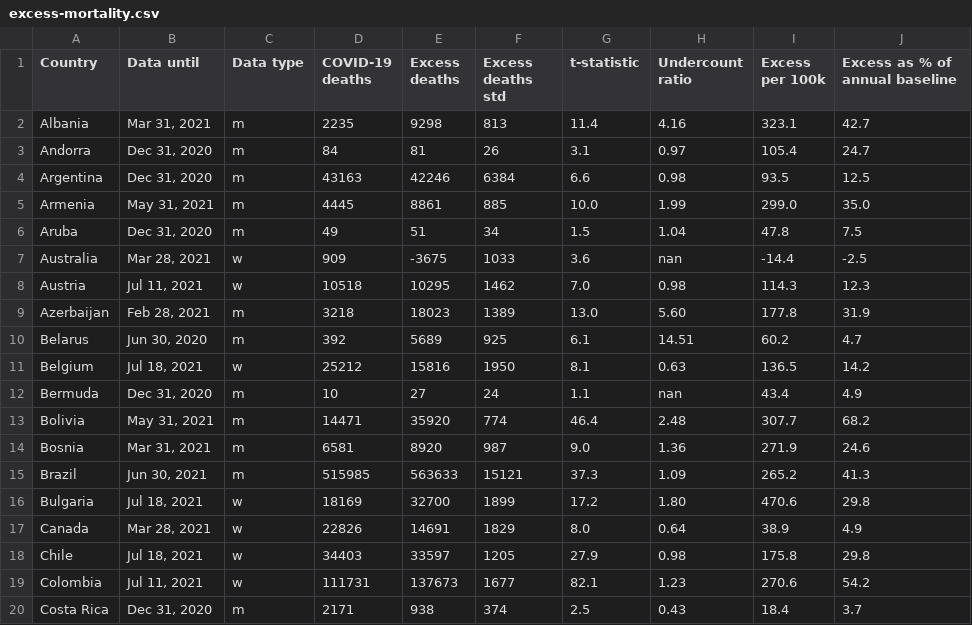
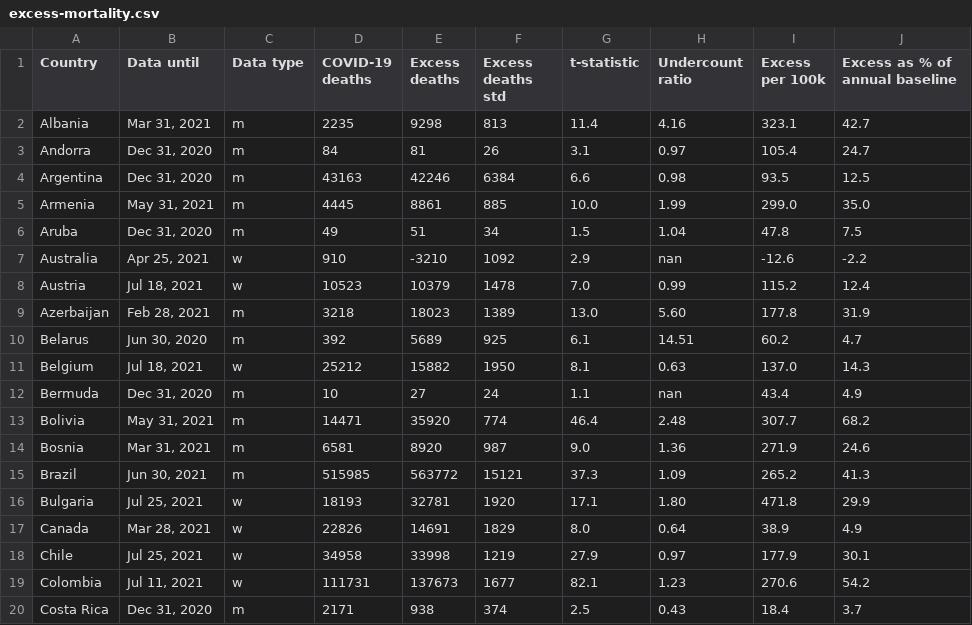
Before and after one commit to dkobak/excess-mortality, a CSV file: excess-mortality.csv, drawn as a sheet; only a part is shown; the diff covers the shown part only.

```diff
--- a/excess-mortality.csv
+++ b/excess-mortality.csv
@@ -6,7 +6,7 @@ Armenia,"May 31, 2021",m,4445,8861,885,10.0,1.99,299.0,35.0
 Aruba,"Dec 31, 2020",m,49,51,34,1.5,1.04,47.8,7.5
-Australia,"Mar 28, 2021",w,909,-3675,1033,3.6,nan,-14.4,-2.5
-Austria,"Jul 11, 2021",w,10518,10295,1462,7.0,0.98,114.3,12.3
+Australia,"Apr 25, 2021",w,910,-3210,1092,2.9,nan,-12.6,-2.2
+Austria,"Jul 18, 2021",w,10523,10379,1478,7.0,0.99,115.2,12.4
 Azerbaijan,"Feb 28, 2021",m,3218,18023,1389,13.0,5.60,177.8,31.9
 Belarus,"Jun 30, 2020",m,392,5689,925,6.1,14.51,60.2,4.7
-Belgium,"Jul 18, 2021",w,25212,15816,1950,8.1,0.63,136.5,14.2
+Belgium,"Jul 18, 2021",w,25212,15882,1950,8.1,0.63,137.0,14.3
 Bermuda,"Dec 31, 2020",m,10,27,24,1.1,nan,43.4,4.9
@@ -14,6 +14,6 @@ Bolivia,"May 31, 2021",m,14471,35920,774,46.4,2.48,307.7,68.2
 Bosnia,"Mar 31, 2021",m,6581,8920,987,9.0,1.36,271.9,24.6
-Brazil,"Jun 30, 2021",m,515985,563633,15121,37.3,1.09,265.2,41.3
-Bulgaria,"Jul 18, 2021",w,18169,32700,1899,17.2,1.80,470.6,29.8
+Brazil,"Jun 30, 2021",m,515985,563772,15121,37.3,1.09,265.2,41.3
+Bulgaria,"Jul 25, 2021",w,18193,32781,1920,17.1,1.80,471.8,29.9
 Canada,"Mar 28, 2021",w,22826,14691,1829,8.0,0.64,38.9,4.9
-Chile,"Jul 18, 2021",w,34403,33597,1205,27.9,0.98,175.8,29.8
+Chile,"Jul 25, 2021",w,34958,33998,1219,27.9,0.97,177.9,30.1
 Colombia,"Jul 11, 2021",w,111731,137673,1677,82.1,1.23,270.6,54.2
```
Also changed, not shown: 130 edited cells elsewhere in this file, baselines.csv, excess-mortality-2020.csv, 7 other files.
